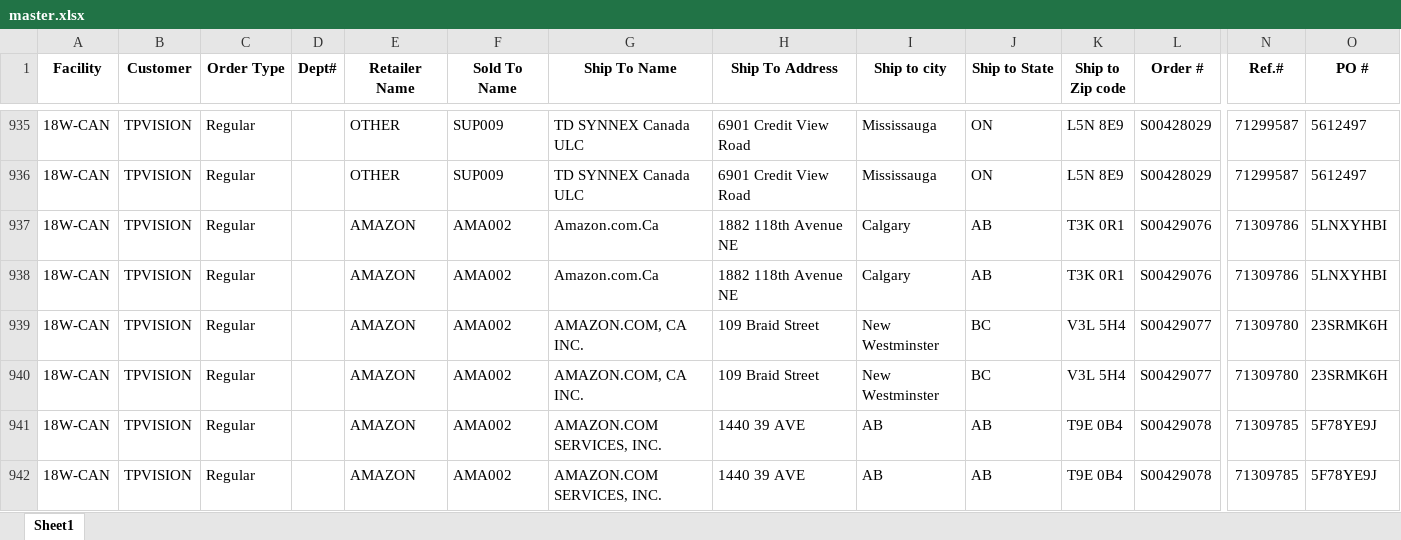
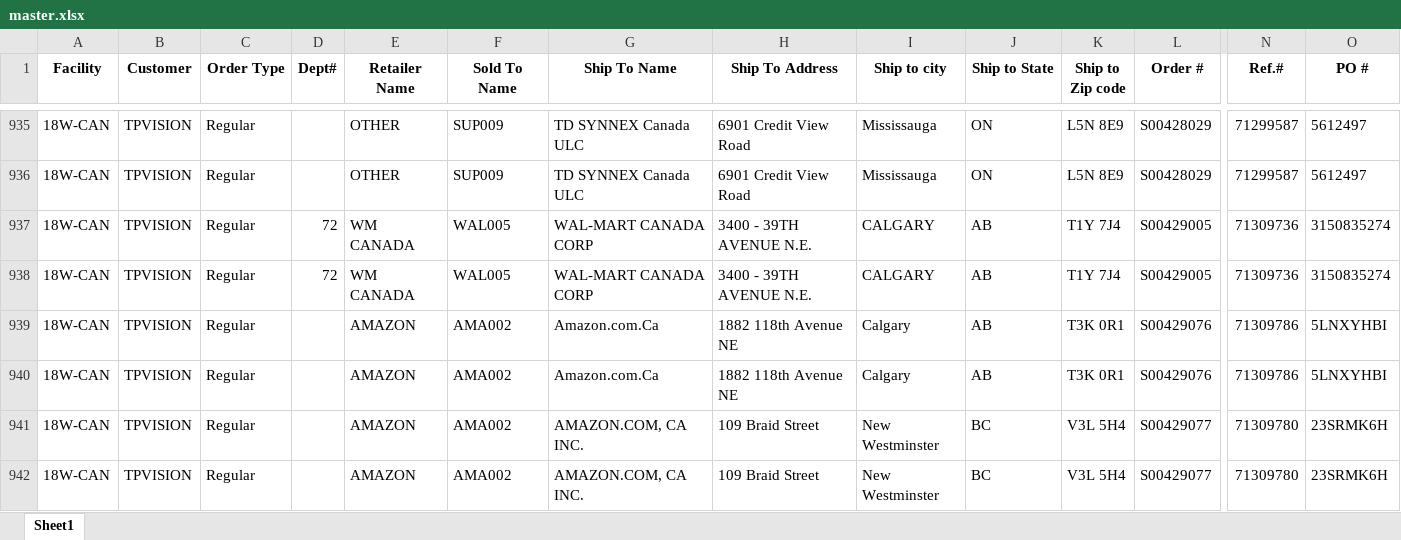
Before and after one commit to raymondli18w/flask-report-app2, an Excel workbook: master.xlsx, sheet Sheet1, drawn as a sheet; only a part is shown, gaps mark what is left out; the shorter side is filled out with more unchanged rows; values as stored, in another font and other column widths than the file's, no borders; rows hold the shown columns only; the diff names each change by its address in the sheet, - before the commit and + after, or states it on an @@ line.

Commit message:
Auto-update: 2026-06-05 14:21

```diff
--- a/master.xlsx (sheet Sheet1)
+++ b/master.xlsx (sheet Sheet1)
+row 937: 18W-CAN | TPVISION | Regular | 72 | WM CANADA | WAL005 | WAL-MART CANADA CORP | 3400 - 39TH AVENUE N.E. | CALGARY | AB | T1Y 7J4 | S00429005 | 71309736 | 3150835274
+row 938: 18W-CAN | TPVISION | Regular | 72 | WM CANADA | WAL005 | WAL-MART CANADA CORP | 3400 - 39TH AVENUE N.E. | CALGARY | AB | T1Y 7J4 | S00429005 | 71309736 | 3150835274
```
